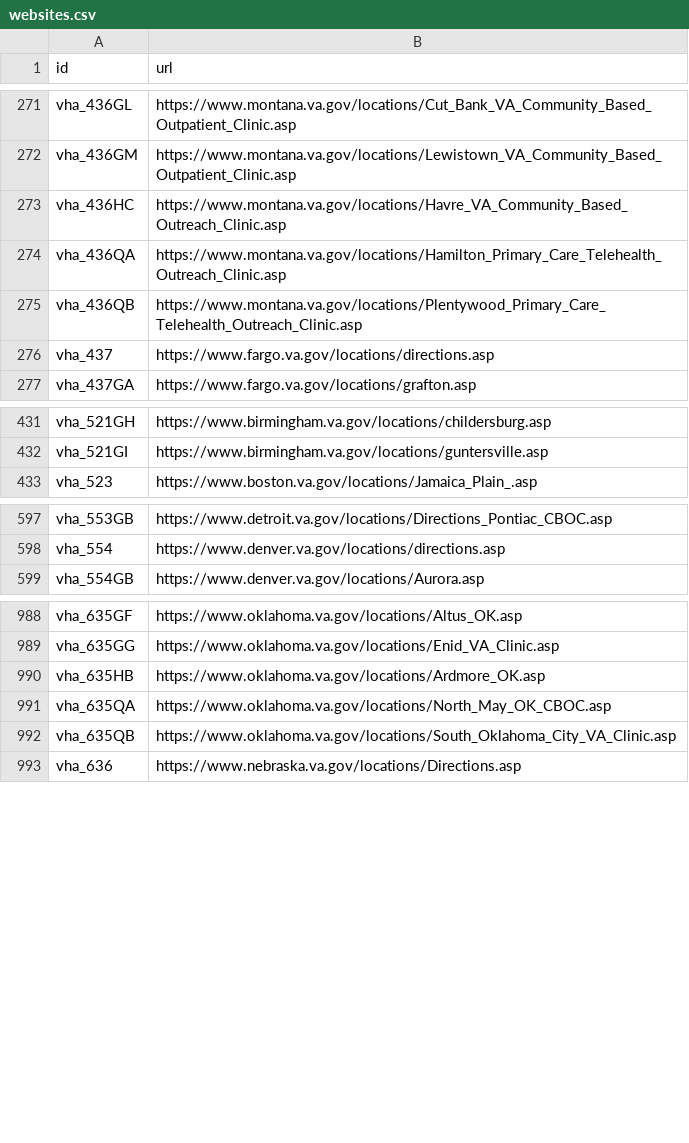
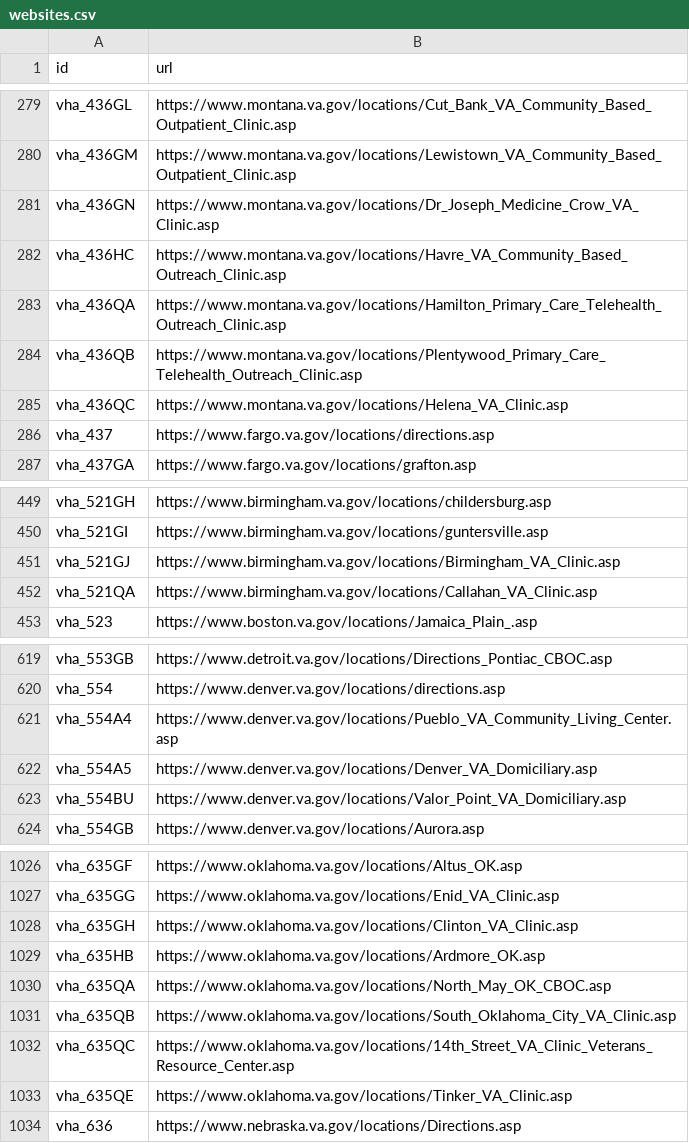
Before and after one commit to swirtSJW/lighthouse-facilities, a CSV file: facilities/src/main/resources/websites.csv, drawn as a sheet; only a part is shown, gaps mark what is left out; the diff covers the shown part only; the diff names each change by its address in the sheet, - before the commit and + after, or states it on an @@ line.

```diff
--- a/facilities/src/main/resources/websites.csv
+++ b/facilities/src/main/resources/websites.csv
+row 281: vha_436GN | https://www.montana.va.gov/locations/Dr_Joseph_Medicine_Crow_VA_Clinic.asp
+row 285: vha_436QC | https://www.montana.va.gov/locations/Helena_VA_Clinic.asp
+row 451: vha_521GJ | https://www.birmingham.va.gov/locations/Birmingham_VA_Clinic.asp
+row 452: vha_521QA | https://www.birmingham.va.gov/locations/Callahan_VA_Clinic.asp
+row 621: vha_554A4 | https://www.denver.va.gov/locations/Pueblo_VA_Community_Living_Center.asp
+row 622: vha_554A5 | https://www.denver.va.gov/locations/Denver_VA_Domiciliary.asp
+row 623: vha_554BU | https://www.denver.va.gov/locations/Valor_Point_VA_Domiciliary.asp
+row 1028: vha_635GH | https://www.oklahoma.va.gov/locations/Clinton_VA_Clinic.asp
+row 1032: vha_635QC | https://www.oklahoma.va.gov/locations/14th_Street_VA_Clinic_Veterans_Resource_Center.asp
+row 1033: vha_635QE | https://www.oklahoma.va.gov/locations/Tinker_VA_Clinic.asp
```
Also changed, not shown: 41 added rows and 5 edited cells elsewhere in this file.
